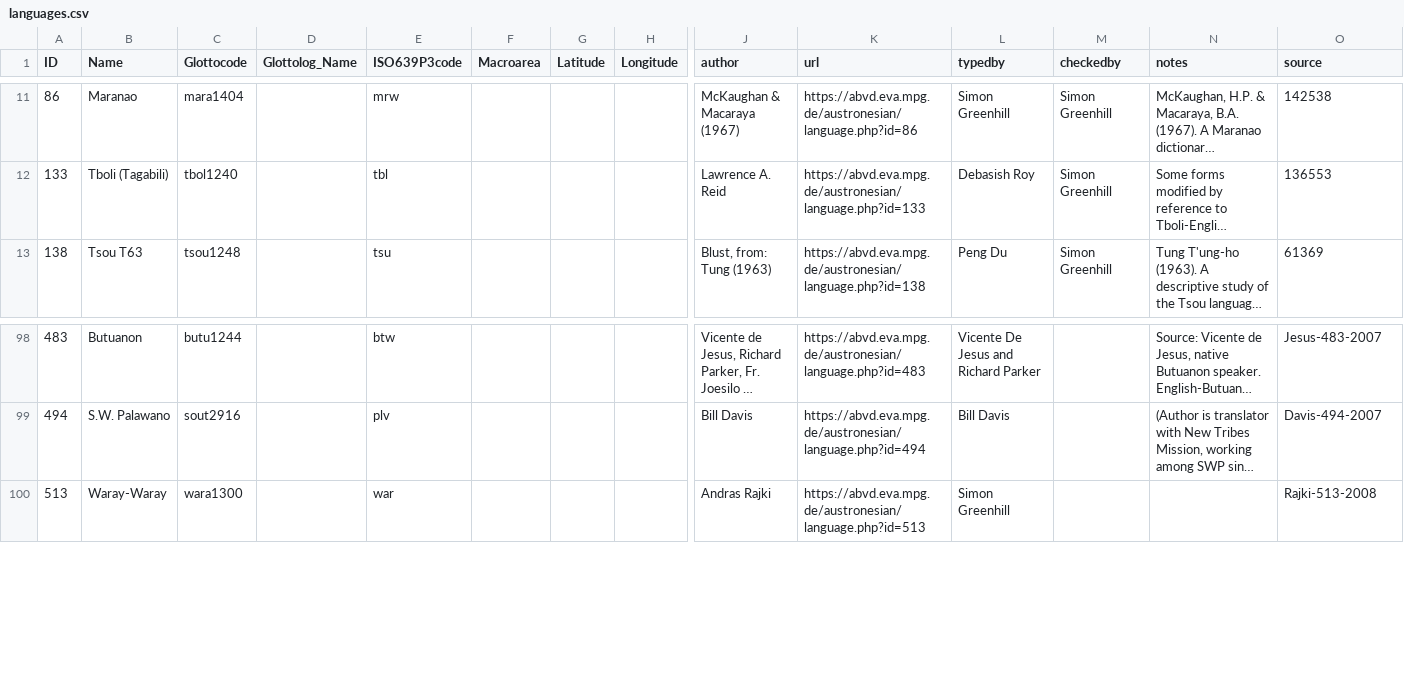
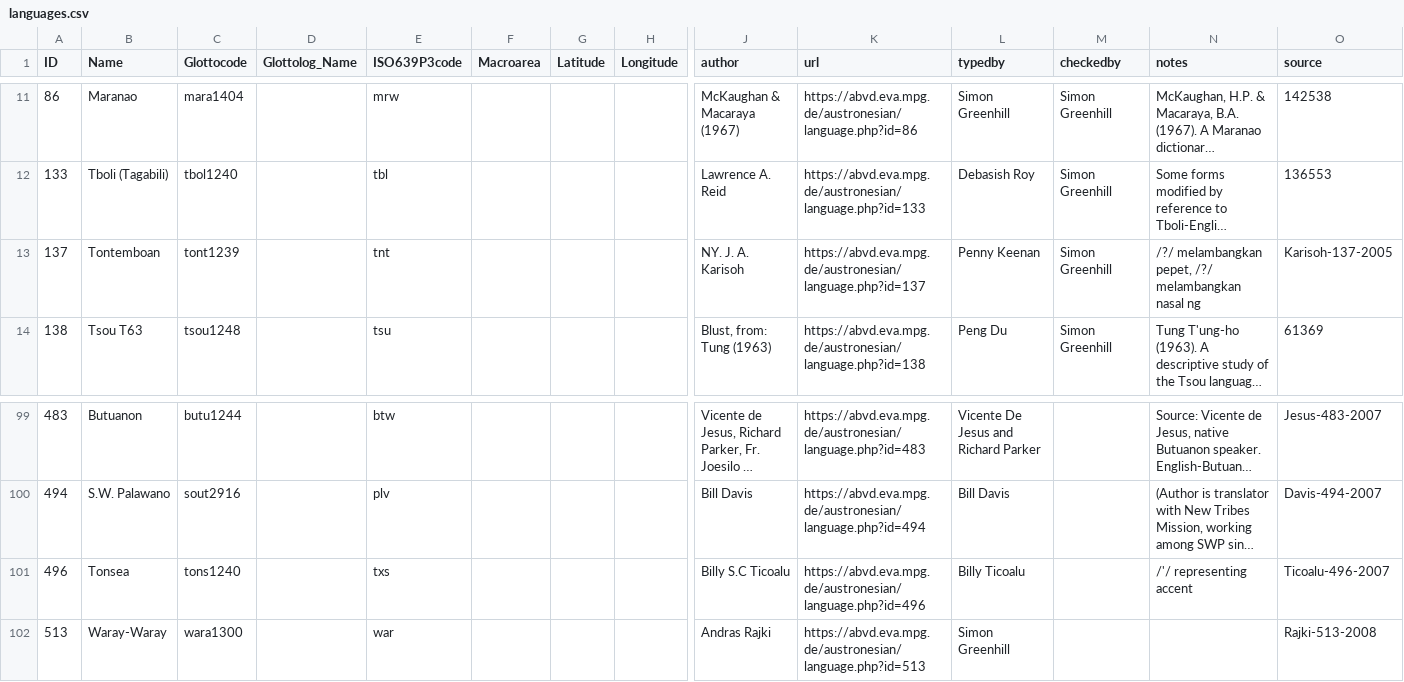
Before and after one commit to lexibank/abvdphilippines, a CSV file: cldf/languages.csv, drawn as a sheet; only a part is shown, gaps mark what is left out; long unchanged cells end in …; rows hold the shown columns only; the diff names each change by its address in the sheet, - before the commit and + after, or states it on an @@ line.

```diff
--- a/cldf/languages.csv
+++ b/cldf/languages.csv
+row 13: 137 | Tontemboan | tont1239 |  | tnt |  |  |  | NY. J. A. Karisoh | https://abvd.eva.mpg.de/austronesian/language.php?id=137 | Penny Keenan | Simon Greenhill | /?/ melambangkan pepet, /?/ melambangkan nasal ng | Karisoh-137-2005
+row 101: 496 | Tonsea | tons1240 |  | txs |  |  |  | Billy S.C Ticoalu | https://abvd.eva.mpg.de/austronesian/language.php?id=496 | Billy Ticoalu |  | /'/ representing accent | Ticoalu-496-2007
```
Also changed, not shown: 6 other files.
